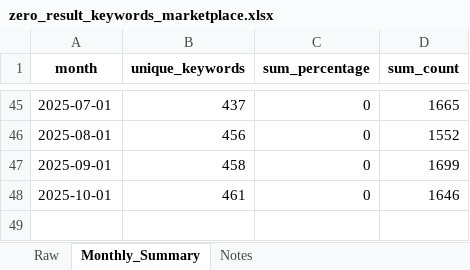
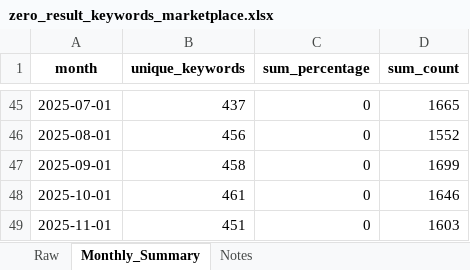
Before and after one commit to rustem-shiriiazdanov/atlassian-marketplace-keywords, an Excel workbook: data/zero_result_keywords_marketplace.xlsx, sheet Monthly_Summary, drawn as a sheet; only a part is shown, gaps mark what is left out; values as stored, in another font and other column widths than the file's, no borders; the diff names each change by its address in the sheet, - before the commit and + after, or states it on an @@ line.

```diff
--- a/data/zero_result_keywords_marketplace.xlsx (sheet Monthly_Summary)
+++ b/data/zero_result_keywords_marketplace.xlsx (sheet Monthly_Summary)
+row 49: 2025-11-01 | 451 | 0 | 1603
```
Also changed, not shown: sheet Raw, sheet Notes, data/source_search_keywords_marketplace.xlsx.
